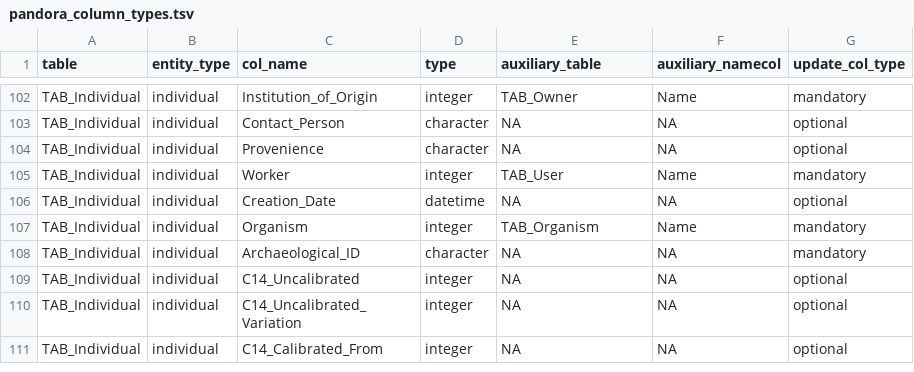
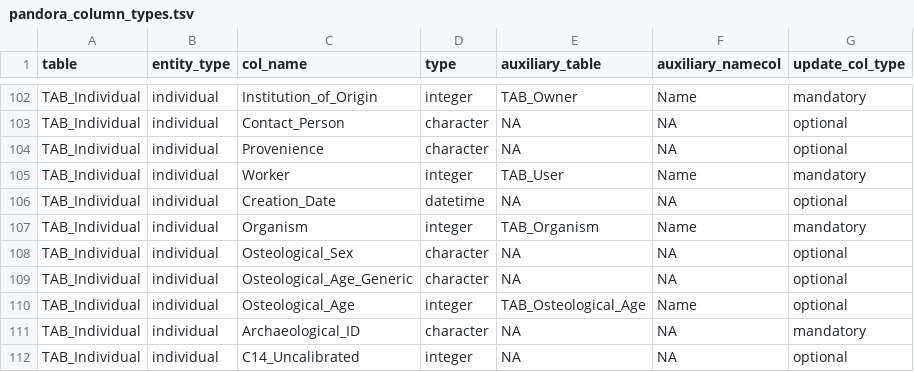
Before and after one commit to sidora-tools/sidora.core, a TSV file: data-raw/pandora_column_types.tsv, drawn as a sheet; only a part is shown, gaps mark what is left out; the shorter side is filled out with more unchanged rows.

Commit message:
added the new osteological age solution

```diff
--- a/data-raw/pandora_column_types.tsv
+++ b/data-raw/pandora_column_types.tsv
@@ -107,2 +107,5 @@ TAB_Individual	individual	Creation_Date	datetime	NA	NA	optional
 TAB_Individual	individual	Organism	integer	TAB_Organism	Name	mandatory
+TAB_Individual	individual	Osteological_Sex	character	NA	NA	optional
+TAB_Individual	individual	Osteological_Age_Generic	character	NA	NA	optional
+TAB_Individual	individual	Osteological_Age	integer	TAB_Osteological_Age	Name	optional
 TAB_Individual	individual	Archaeological_ID	character	NA	NA	mandatory
```
Also changed, not shown: data-raw/pandora_table_elements.tsv, 5 other files.
